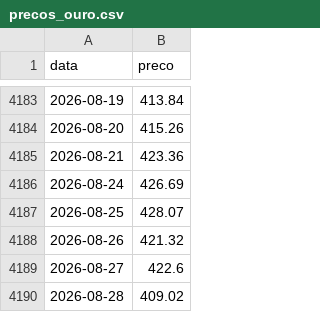
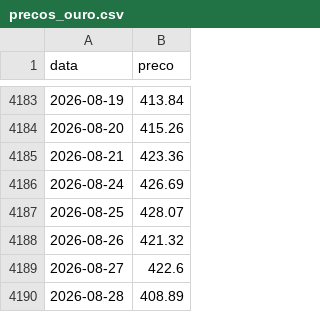
Before and after one commit to mickemanella-web/Ouro-tracker, a CSV file: precos_ouro.csv, drawn as a sheet; only a part is shown, gaps mark what is left out.

Commit message:
Atualiza preços do ouro

```diff
--- a/precos_ouro.csv
+++ b/precos_ouro.csv
@@ -4189,2 +4189,2 @@ data,preco
 2026-08-27,422.6
-2026-08-28,409.02
+2026-08-28,408.89
```
